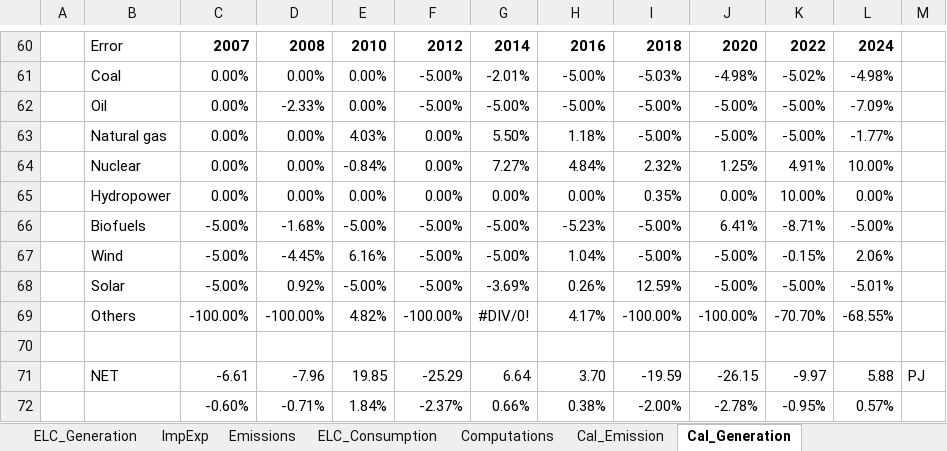
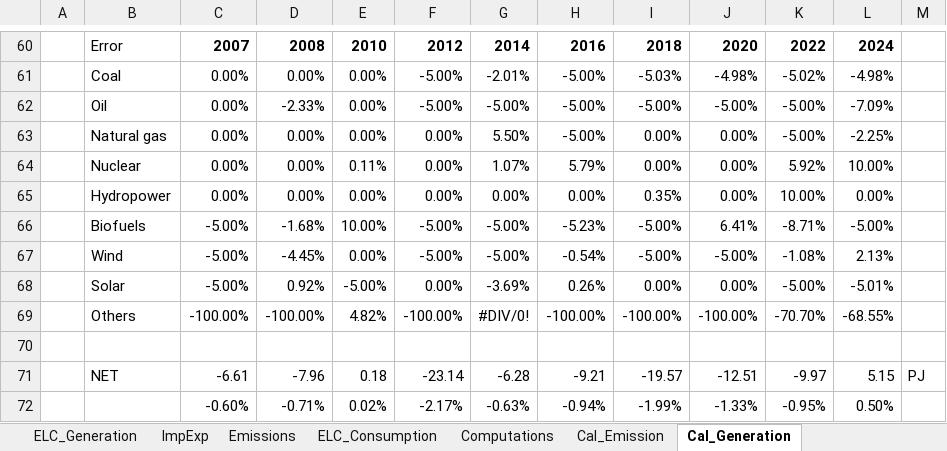
Before and after one commit to maffiuz/Models-and-scenarios, an Excel workbook: ELC_data_Spain.xlsx, sheet Cal_Generation, drawn as a sheet; only a part is shown, gaps mark what is left out; values as stored, in another font and other column widths than the file's, no borders; charts and pictures not drawn; removed rows and columns are numbered as before the commit, all else as after; the diff covers the shown part only; the diff names each change by its address in the sheet, - before the commit and + after, or states it on an @@ line.

```diff
--- a/ELC_data_Spain.xlsx (sheet Cal_Generation)
+++ b/ELC_data_Spain.xlsx (sheet Cal_Generation)
-E63: 4.03%
+E63: 0.00%
-H63: 1.18%
+H63: -5.00%
-I63: -5.00%
+I63: 0.00%
-J63: -5.00%
+J63: 0.00%
-L63: -1.77%
+L63: -2.25%
-row 64:  | Nuclear | 0.00% | 0.00% | -0.84% | 0.00% | 7.27% | 4.84% | 2.32% | 1.25% | 4.91% | 10.00%
+row 64:  | Nuclear | 0.00% | 0.00% | 0.11% | 0.00% | 1.07% | 5.79% | 0.00% | 0.00% | 5.92% | 10.00%
-E66: -5.00%
+E66: 10.00%
-E67: 6.16%
+E67: 0.00%
-H67: 1.04%
+H67: -0.54%
-K67: -0.15%
+K67: -1.08%
-L67: 2.06%
+L67: 2.13%
-F68: -5.00%
+F68: 0.00%
-I68: 12.59%
+I68: 0.00%
-J68: -5.00%
+J68: 0.00%
-H69: 4.17%
+H69: -100.00%
-row 71:  | NET | -6.61 | -7.96 | 19.85 | -25.29 | 6.64 | 3.70 | -19.59 | -26.15 | -9.97 | 5.88 | PJ
-row 72:  |  | -0.60% | -0.71% | 1.84% | -2.37% | 0.66% | 0.38% | -2.00% | -2.78% | -0.95% | 0.57%
+row 71:  | NET | -6.61 | -7.96 | 0.18 | -23.14 | -6.28 | -9.21 | -19.57 | -12.51 | -9.97 | 5.15 | PJ
+row 72:  |  | -0.60% | -0.71% | 0.02% | -2.17% | -0.63% | -0.94% | -1.99% | -1.33% | -0.95% | 0.50%
```
Also changed, not shown: 2 added rows, 2 removed rows and 87 edited cells elsewhere in this sheet, formulas that keep their value, charts or pictures, Power_Spain_Power_Spain/Power_Spain.xlsx, Power_Spain_Power_Spain/Power_Spain_pyam.xlsx, 4 other files.
